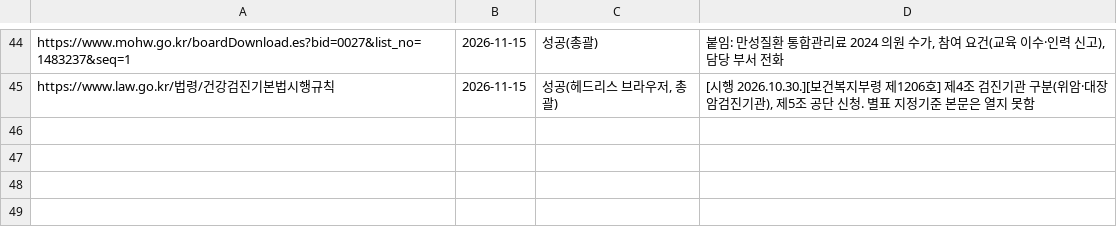
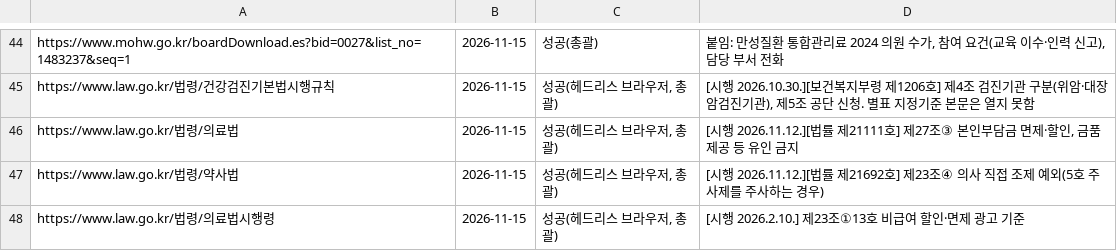
Before and after one commit to jammy2000/Gutflow, a TSV file: research/wellbeing_newbiz_2026/notes/_main.urls.tsv, drawn as a sheet; only a part is shown, gaps mark what is left out.

```diff
--- a/research/wellbeing_newbiz_2026/notes/_main.urls.tsv
+++ b/research/wellbeing_newbiz_2026/notes/_main.urls.tsv
@@ -45 +45,4 @@ https://www.mohw.go.kr/boardDownload.es?bid=0027&list_no=1483237&seq=1	2026-11-1
 https://www.law.go.kr/법령/건강검진기본법시행규칙	2026-11-15	성공(헤드리스 브라우저, 총괄)	[시행 2026.10.30.][보건복지부령 제1206호] 제4조 검진기관 구분(위암·대장암검진기관), 제5조 공단 신청. 별표 지정기준 본문은 열지 못함
+https://www.law.go.kr/법령/의료법	2026-11-15	성공(헤드리스 브라우저, 총괄)	[시행 2026.11.12.][법률 제21111호] 제27조③ 본인부담금 면제·할인, 금품 제공 등 유인 금지
+https://www.law.go.kr/법령/약사법	2026-11-15	성공(헤드리스 브라우저, 총괄)	[시행 2026.11.12.][법률 제21692호] 제23조④ 의사 직접 조제 예외(5호 주사제를 주사하는 경우)
+https://www.law.go.kr/법령/의료법시행령	2026-11-15	성공(헤드리스 브라우저, 총괄)	[시행 2026.2.10.] 제23조①13호 비급여 할인·면제 광고 기준
```
